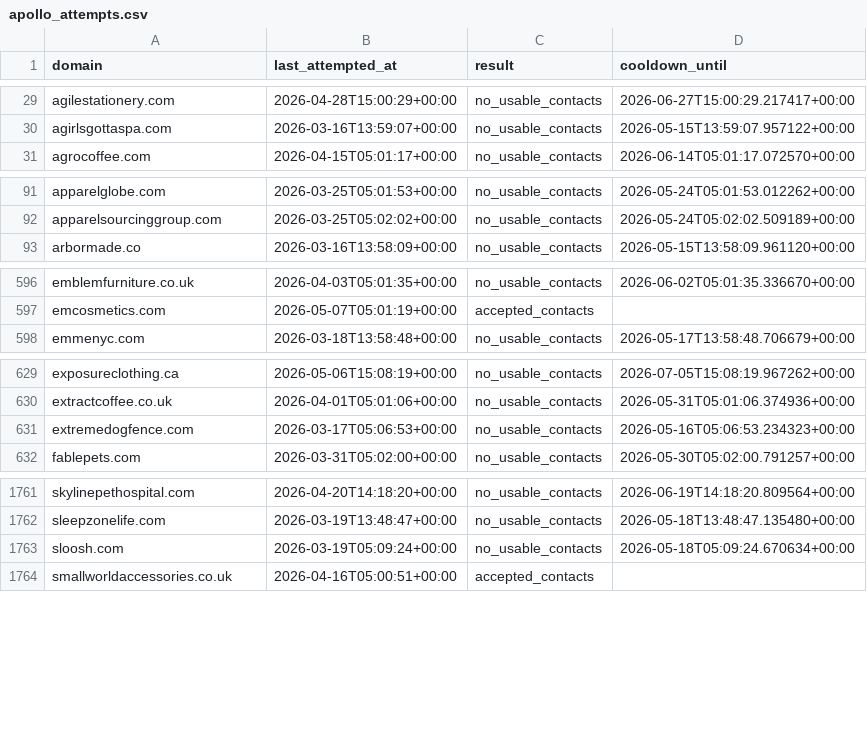
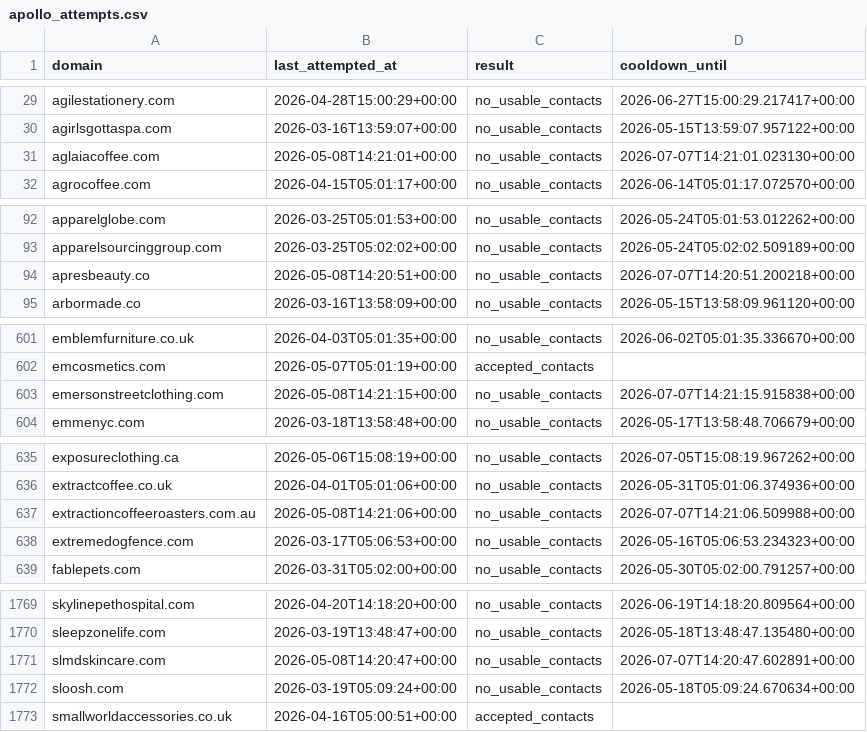
Before and after one commit to david-anata/Lead-scraper, a CSV file: state/apollo_attempts.csv, drawn as a sheet; only a part is shown, gaps mark what is left out; the diff covers the shown part only; the diff names each change by its address in the sheet, - before the commit and + after, or states it on an @@ line.

Commit message:
Update Apollo attempts state

```diff
--- a/state/apollo_attempts.csv
+++ b/state/apollo_attempts.csv
+row 31: aglaiacoffee.com | 2026-05-08T14:21:01+00:00 | no_usable_contacts | 2026-07-07T14:21:01.023130+00:00
+row 94: apresbeauty.co | 2026-05-08T14:20:51+00:00 | no_usable_contacts | 2026-07-07T14:20:51.200218+00:00
+row 603: emersonstreetclothing.com | 2026-05-08T14:21:15+00:00 | no_usable_contacts | 2026-07-07T14:21:15.915838+00:00
+row 637: extractioncoffeeroasters.com.au | 2026-05-08T14:21:06+00:00 | no_usable_contacts | 2026-07-07T14:21:06.509988+00:00
+row 1771: slmdskincare.com | 2026-05-08T14:20:47+00:00 | no_usable_contacts | 2026-07-07T14:20:47.602891+00:00
```
Also changed, not shown: 8 added rows and 5 edited cells elsewhere in this file.
